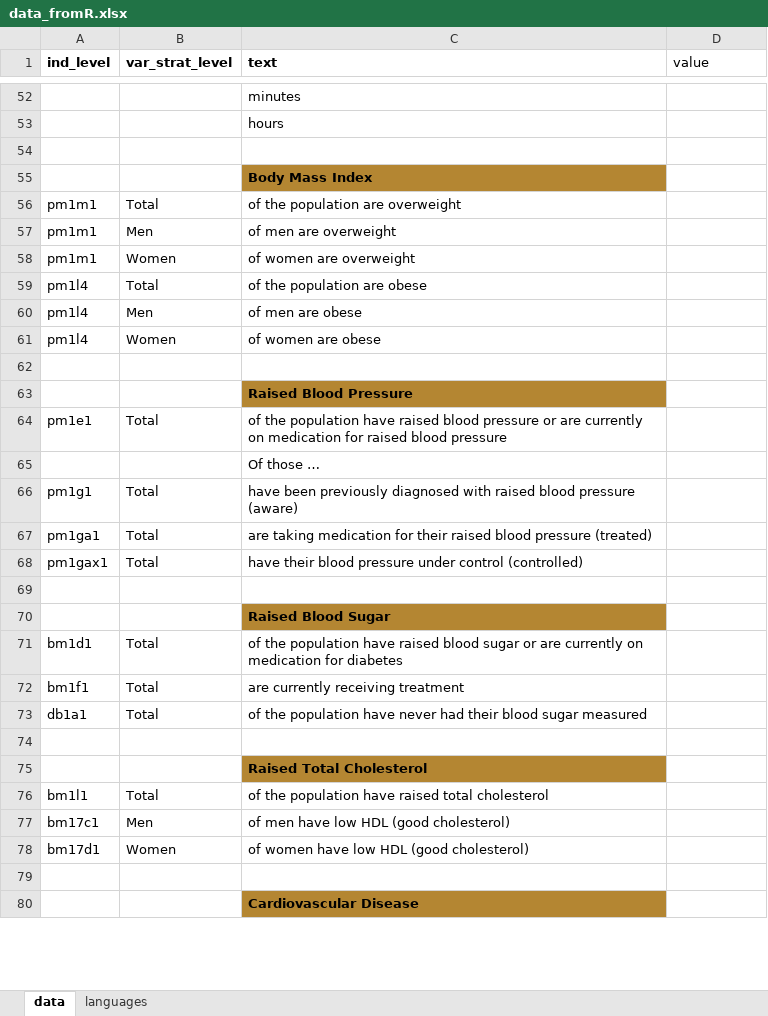
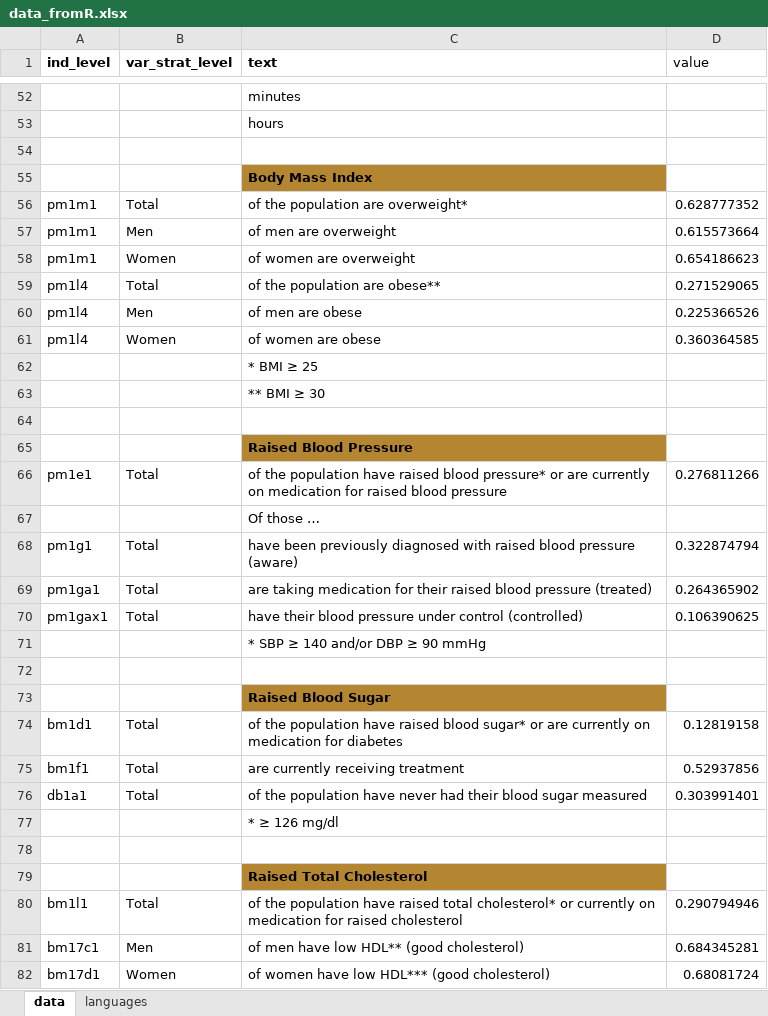
Before and after one commit to WHO-NCDSurveillance/STEPS, an Excel workbook: STEPS_data_analysis/excel_templates/data_fromR.xlsx, sheet data, drawn as a sheet; only a part is shown, gaps mark what is left out; the shorter side is filled out with more unchanged rows; values as stored, in another font and other column widths than the file's, no borders; addresses are those after the commit; the diff covers the shown part only; the diff names each change by its address in the sheet, - before the commit and + after, or states it on an @@ line.

```diff
--- a/STEPS_data_analysis/excel_templates/data_fromR.xlsx (sheet data)
+++ b/STEPS_data_analysis/excel_templates/data_fromR.xlsx (sheet data)
-C56 (text): of the population are overweight
+C56 (text): of the population are overweight*
-D56 (value): (empty)
+D56 (value): 0.628777352
-D57 (value): (empty)
+D57 (value): 0.615573664
-D58 (value): (empty)
+D58 (value): 0.654186623
-C59 (text): of the population are obese
+C59 (text): of the population are obese**
-D59 (value): (empty)
+D59 (value): 0.271529065
-D60 (value): (empty)
+D60 (value): 0.225366526
-D61 (value): (empty)
+D61 (value): 0.360364585
+row 62:  |  | * BMI ≥ 25
+row 63:  |  | ** BMI ≥ 30
-C66 (text): …raised blood pressure or are…
+C66 (text): …raised blood pressure* or are…
-D66 (value): (empty)
+D66 (value): 0.276811266
-D68 (value): (empty)
+D68 (value): 0.322874794
-D69 (value): (empty)
+D69 (value): 0.264365902
-D70 (value): (empty)
+D70 (value): 0.106390625
+row 71:  |  | * SBP ≥ 140 and/or DBP ≥ 90 mmHg
-C74 (text): …raised blood sugar or are…
+C74 (text): …raised blood sugar* or are…
-D74 (value): (empty)
+D74 (value): 0.12819158
-D75 (value): (empty)
+D75 (value): 0.52937856
-D76 (value): (empty)
+D76 (value): 0.303991401
+row 77:  |  | * ≥ 126 mg/dl
-C80 (text): …raised total cholesterol
+C80 (text): …raised total cholesterol* or currently on medication for raised cholesterol
-D80 (value): (empty)
+D80 (value): 0.290794946
-C81 (text): of men have low HDL (good cholesterol)
+C81 (text): of men have low HDL** (good cholesterol)
-D81 (value): (empty)
+D81 (value): 0.684345281
-C82 (text): of women have low HDL (good cholesterol)
+C82 (text): of women have low HDL*** (good cholesterol)
-D82 (value): (empty)
+D82 (value): 0.68081724
```
Also changed, not shown: 3 added rows, 49 edited cells and cell formats elsewhere in this sheet, STEPS_data_analysis/excel_templates/template_data_fromR.xlsx, 1 other file.
